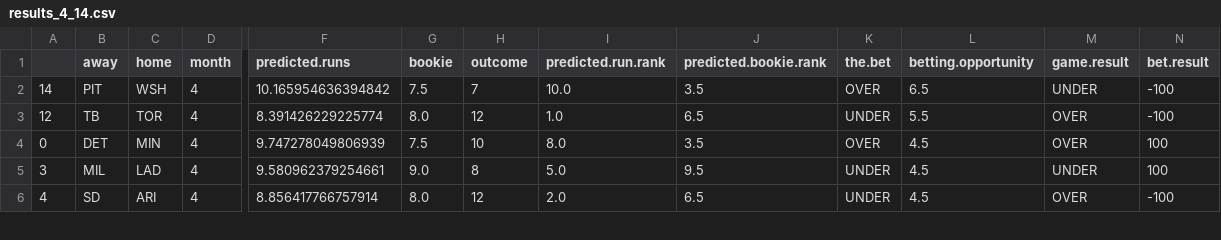
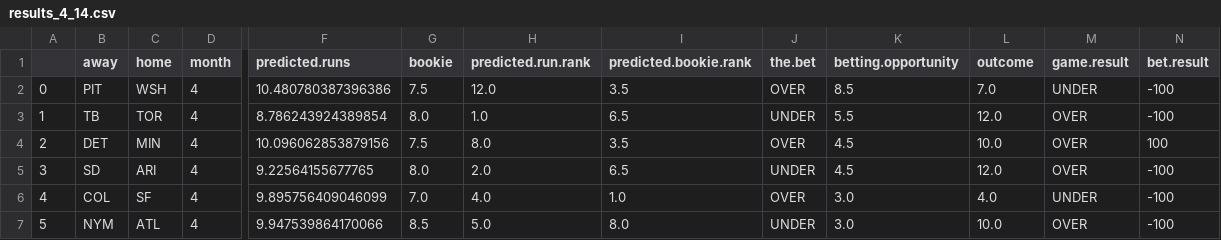
Before and after one commit to kupresanin99/Project423, a CSV file: notebooks/datapull/daily_results/results_4_14.csv, drawn as a sheet; only a part is shown, gaps mark what is left out; removed rows and columns are numbered as before the commit, all else as after; rows hold the shown columns only; the diff covers the shown part only; the diff names each change by its address in the sheet, - before the commit and + after, or states it on an @@ line.

Commit message:
All data collected to date.

```diff
--- a/notebooks/datapull/daily_results/results_4_14.csv
+++ b/notebooks/datapull/daily_results/results_4_14.csv
-column H (outcome), rows 2-6: 7 | 12 | 10 | 8 | 12
+column L (outcome), rows 2-6: 7.0 | 12.0 | 10.0 | 12.0 | 4.0
-A2: 14
+A2: 0
-F2 (predicted.runs): 10.165954636394842
+F2 (predicted.runs): 10.480780387396386
-H2 (predicted.run.rank): 10.0
+H2 (predicted.run.rank): 12.0
-K2 (betting.opportunity): 6.5
+K2 (betting.opportunity): 8.5
-A3: 12
+A3: 1
-F3 (predicted.runs): 8.391426229225774
+F3 (predicted.runs): 8.786243924389854
-A4: 0
+A4: 2
-F4 (predicted.runs): 9.747278049806939
+F4 (predicted.runs): 10.096062853879156
-B5 (away): MIL
+B5 (away): SD
-C5 (home): LAD
+C5 (home): ARI
-F5 (predicted.runs): 9.580962379254661
+F5 (predicted.runs): 9.22564155677765
-G5 (bookie): 9.0
+G5 (bookie): 8.0
-H5 (predicted.run.rank): 5.0
+H5 (predicted.run.rank): 2.0
-I5 (predicted.bookie.rank): 9.5
+I5 (predicted.bookie.rank): 6.5
-M5 (game.result): UNDER
+M5 (game.result): OVER
-N5 (bet.result): 100
+N5 (bet.result): -100
-B6 (away): SD
+B6 (away): COL
-C6 (home): ARI
+C6 (home): SF
-F6 (predicted.runs): 8.856417766757914
+F6 (predicted.runs): 9.895756409046099
-G6 (bookie): 8.0
+G6 (bookie): 7.0
-H6 (predicted.run.rank): 2.0
+H6 (predicted.run.rank): 4.0
-I6 (predicted.bookie.rank): 6.5
+I6 (predicted.bookie.rank): 1.0
-J6 (the.bet): UNDER
+J6 (the.bet): OVER
-K6 (betting.opportunity): 4.5
+K6 (betting.opportunity): 3.0
-M6 (game.result): OVER
+M6 (game.result): UNDER
+row 7: 5 | NYM | ATL | 4 | 9.947539864170066 | 8.5 | 5.0 | 8.0 | UNDER | 3.0 | 10.0 | OVER | -100
```
Also changed, not shown: 3 added rows, 4 removed rows and 17 edited cells elsewhere in this file, notebooks/datapull/daily_results/results_4_12.csv, notebooks/datapull/daily_results/results_4_13.csv, 18 other files.
